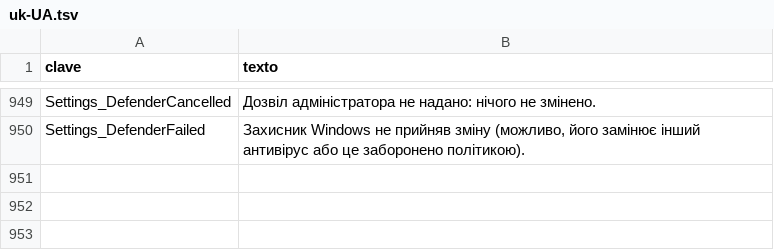
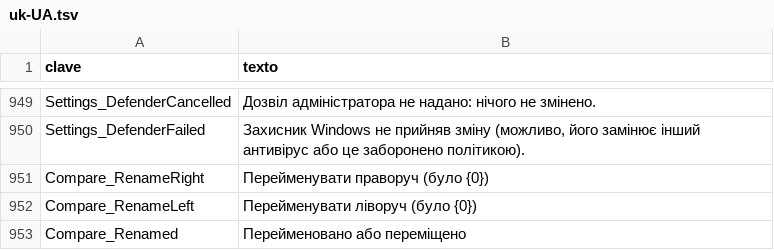
Before and after one commit to cbatista96/MegaCopier, a TSV file: tools/Strings/i18n/uk-UA.tsv, drawn as a sheet; only a part is shown, gaps mark what is left out.

```diff
--- a/tools/Strings/i18n/uk-UA.tsv
+++ b/tools/Strings/i18n/uk-UA.tsv
@@ -950 +950,4 @@ Settings_DefenderCancelled	Дозвіл адміністратора не над
 Settings_DefenderFailed	Захисник Windows не прийняв зміну (можливо, його замінює інший антивірус або це заборонено політикою).
+Compare_RenameRight	Перейменувати праворуч (було {0})
+Compare_RenameLeft	Перейменувати ліворуч (було {0})
+Compare_Renamed	Перейменовано або переміщено
```
Also changed, not shown: tools/Strings/i18n/ja-JP.tsv, tools/Strings/i18n/ko-KR.tsv, 43 other files.
